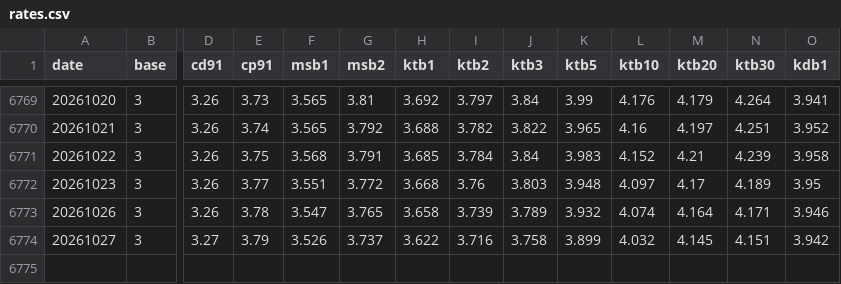
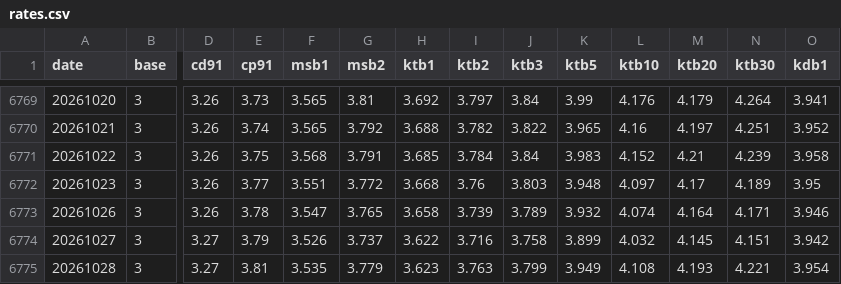
Before and after one commit to crucialp/rate-monitor, a CSV file: docs/data/rates.csv, drawn as a sheet; only a part is shown, gaps mark what is left out; rows hold the shown columns only; the diff names each change by its address in the sheet, - before the commit and + after, or states it on an @@ line.

```diff
--- a/docs/data/rates.csv
+++ b/docs/data/rates.csv
+row 6775: 20261028 | 3 | 3.27 | 3.81 | 3.535 | 3.779 | 3.623 | 3.763 | 3.799 | 3.949 | 4.108 | 4.193 | 4.221 | 3.954
```
Also changed, not shown: 2 other files.
